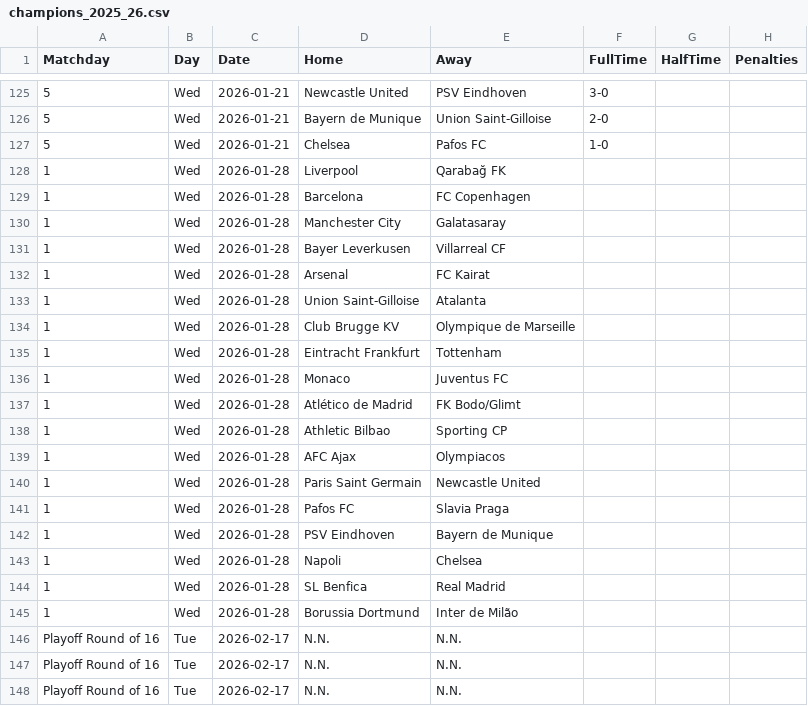
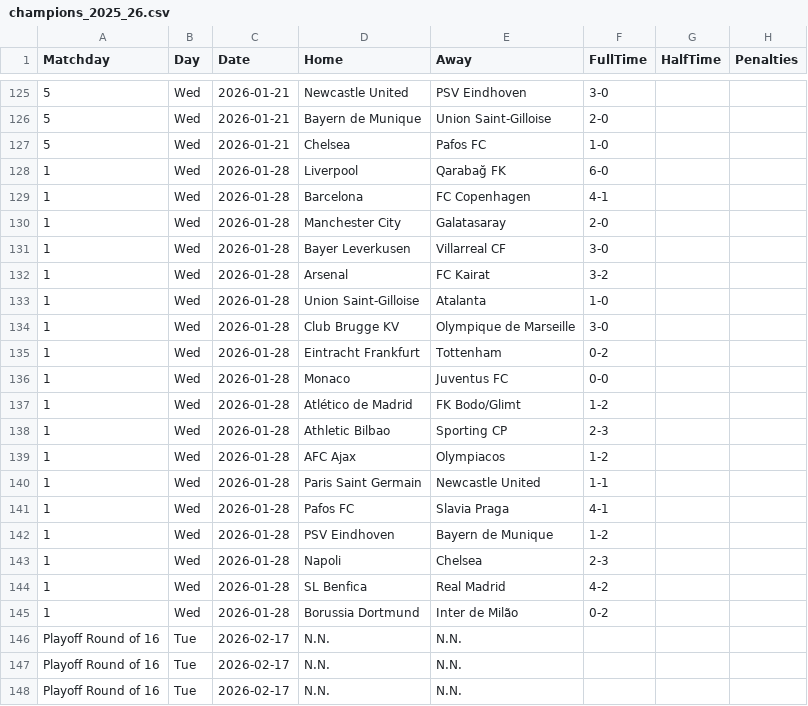
Before and after one commit to joaopssa/BISS, a CSV file: Backend/data/matches/champions/champions_2025_26.csv, drawn as a sheet; only a part is shown, gaps mark what is left out.

```diff
--- a/Backend/data/matches/champions/champions_2025_26.csv
+++ b/Backend/data/matches/champions/champions_2025_26.csv
@@ -127,20 +127,20 @@ Matchday,Day,Date,Home,Away,FullTime,HalfTime,Penalties
 5,Wed,2026-01-21,Chelsea,Pafos FC,1-0,,
-1,Wed,2026-01-28,Liverpool,Qarabağ FK,,,
-1,Wed,2026-01-28,Barcelona,FC Copenhagen,,,
-1,Wed,2026-01-28,Manchester City,Galatasaray,,,
-1,Wed,2026-01-28,Bayer Leverkusen,Villarreal CF,,,
-1,Wed,2026-01-28,Arsenal,FC Kairat,,,
-1,Wed,2026-01-28,Union Saint-Gilloise,Atalanta,,,
-1,Wed,2026-01-28,Club Brugge KV,Olympique de Marseille,,,
-1,Wed,2026-01-28,Eintracht Frankfurt,Tottenham,,,
-1,Wed,2026-01-28,Monaco,Juventus FC,,,
-1,Wed,2026-01-28,Atlético de Madrid,FK Bodo/Glimt,,,
-1,Wed,2026-01-28,Athletic Bilbao,Sporting CP,,,
-1,Wed,2026-01-28,AFC Ajax,Olympiacos,,,
-1,Wed,2026-01-28,Paris Saint Germain,Newcastle United,,,
-1,Wed,2026-01-28,Pafos FC,Slavia Praga,,,
-1,Wed,2026-01-28,PSV Eindhoven,Bayern de Munique,,,
-1,Wed,2026-01-28,Napoli,Chelsea,,,
-1,Wed,2026-01-28,SL Benfica,Real Madrid,,,
-1,Wed,2026-01-28,Borussia Dortmund,Inter de Milão,,,
+1,Wed,2026-01-28,Liverpool,Qarabağ FK,6-0,,
+1,Wed,2026-01-28,Barcelona,FC Copenhagen,4-1,,
+1,Wed,2026-01-28,Manchester City,Galatasaray,2-0,,
+1,Wed,2026-01-28,Bayer Leverkusen,Villarreal CF,3-0,,
+1,Wed,2026-01-28,Arsenal,FC Kairat,3-2,,
+1,Wed,2026-01-28,Union Saint-Gilloise,Atalanta,1-0,,
+1,Wed,2026-01-28,Club Brugge KV,Olympique de Marseille,3-0,,
+1,Wed,2026-01-28,Eintracht Frankfurt,Tottenham,0-2,,
+1,Wed,2026-01-28,Monaco,Juventus FC,0-0,,
+1,Wed,2026-01-28,Atlético de Madrid,FK Bodo/Glimt,1-2,,
+1,Wed,2026-01-28,Athletic Bilbao,Sporting CP,2-3,,
+1,Wed,2026-01-28,AFC Ajax,Olympiacos,1-2,,
+1,Wed,2026-01-28,Paris Saint Germain,Newcastle United,1-1,,
+1,Wed,2026-01-28,Pafos FC,Slavia Praga,4-1,,
+1,Wed,2026-01-28,PSV Eindhoven,Bayern de Munique,1-2,,
+1,Wed,2026-01-28,Napoli,Chelsea,2-3,,
+1,Wed,2026-01-28,SL Benfica,Real Madrid,4-2,,
+1,Wed,2026-01-28,Borussia Dortmund,Inter de Milão,0-2,,
 Playoff Round of 16,Tue,2026-02-17,N.N.,N.N.,,,
```
Also changed, not shown: 6 other files.
